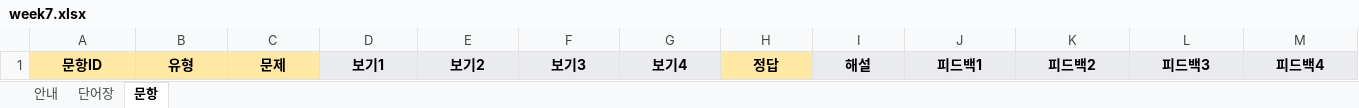
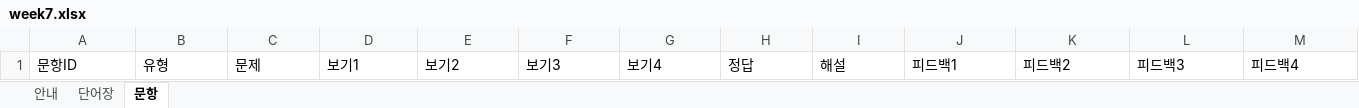
Before and after one commit to kevinkwshin/classeum, an Excel workbook: public/templates/week7.xlsx, sheet 문항, drawn as a sheet; only a part is shown; values as stored, in another font and other column widths than the file's, no borders; the diff covers the shown part only; the diff names each change by its address in the sheet, - before the commit and + after, or states it on an @@ line.

```diff
--- a/public/templates/week7.xlsx (sheet 문항)
+++ b/public/templates/week7.xlsx (sheet 문항)
-A1:C1 fill: #FFE8A3
+A1:C1 fill: none
@@ A1:M1 bold: on → off, alignment: center → left @@
-D1:G1 fill: #E9EBEF
+D1:G1 fill: none
-H1 fill: #FFE8A3
+H1 fill: none
-I1:M1 fill: #E9EBEF
+I1:M1 fill: none
```
Also changed, not shown: cell formats elsewhere in this sheet, sheet 단어장, sheet 안내, templates/7주차_영단어.xlsx, 1 other file.
